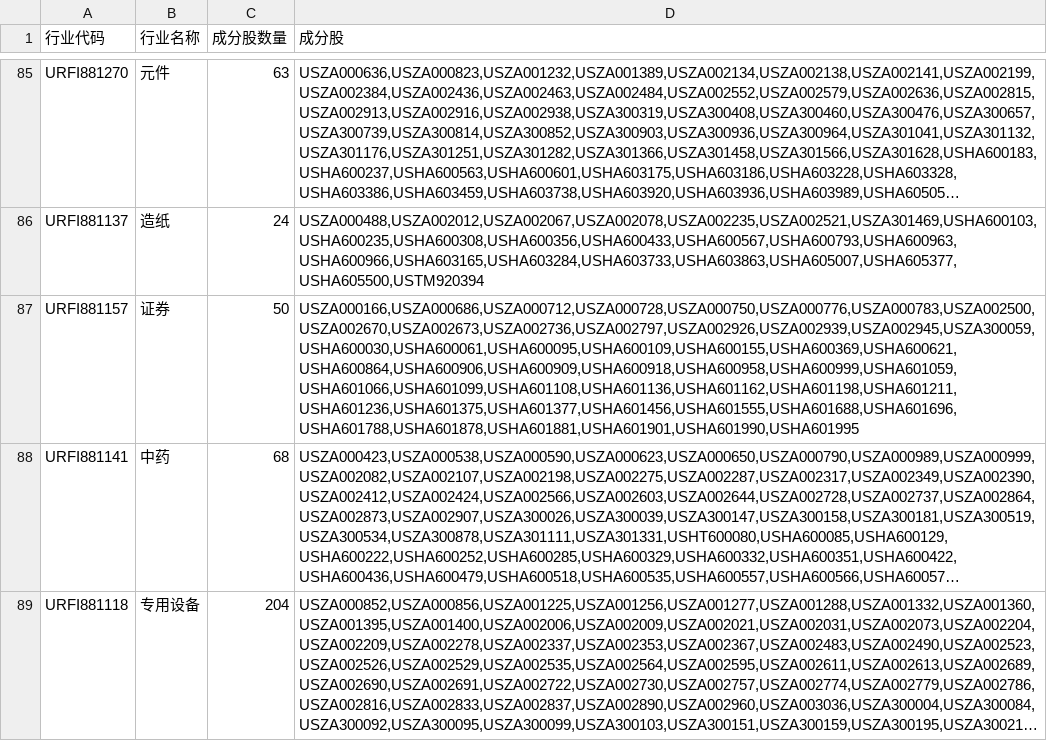
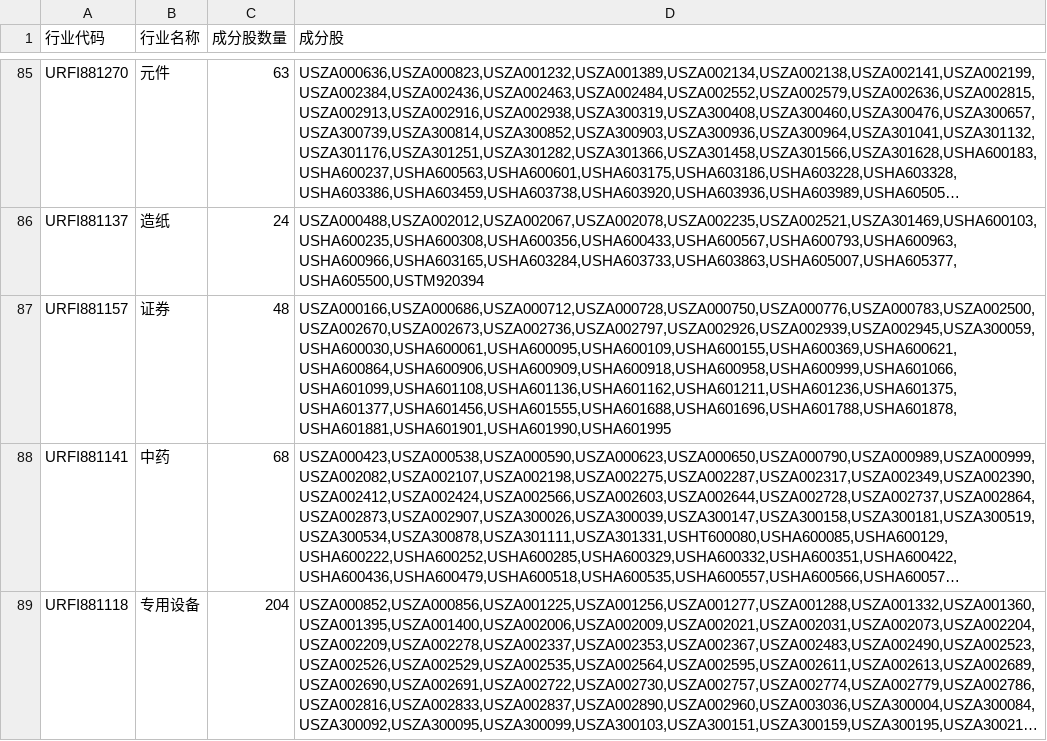
Before and after one commit to windskysolo/thsdk, a CSV file: data/industry_constituents.csv, drawn as a sheet; only a part is shown, gaps mark what is left out; long unchanged cells end in …; the diff names each change by its address in the sheet, - before the commit and + after, or states it on an @@ line.

```diff
--- a/data/industry_constituents.csv
+++ b/data/industry_constituents.csv
-C87 (成分股数量): 50
+C87 (成分股数量): 48
-D87 (成分股): USZA000166,USZA000686,USZA000712,USZA000728,USZA000750,USZA000776,USZA000783,USZA002500,USZA002670,USZA002673,USZA002736,USZA002797,USZA002926,USZA002939,USZA002945,USZA300059,USHA600030,USHA600061,USHA600095,USHA600109,USHA600155,USHA600369,USHA600621,USHA600864,USHA600906,USHA600909,USHA600918,USHA600958,USHA600999,USHA601059,USHA601066,USHA601099,USHA601108,USHA601136,USHA601162,USHA601198,USHA601211,USHA601236,USHA601375,USHA601377,USHA601456,USHA601555,USHA601688,USHA601696,USHA601788,USHA601878,USHA601881,USHA601901,USHA601990,USHA601995
+D87 (成分股): USZA000166,USZA000686,USZA000712,USZA000728,USZA000750,USZA000776,USZA000783,USZA002500,USZA002670,USZA002673,USZA002736,USZA002797,USZA002926,USZA002939,USZA002945,USZA300059,USHA600030,USHA600061,USHA600095,USHA600109,USHA600155,USHA600369,USHA600621,USHA600864,USHA600906,USHA600909,USHA600918,USHA600958,USHA600999,USHA601066,USHA601099,USHA601108,USHA601136,USHA601162,USHA601211,USHA601236,USHA601375,USHA601377,USHA601456,USHA601555,USHA601688,USHA601696,USHA601788,USHA601878,USHA601881,USHA601901,USHA601990,USHA601995
```
